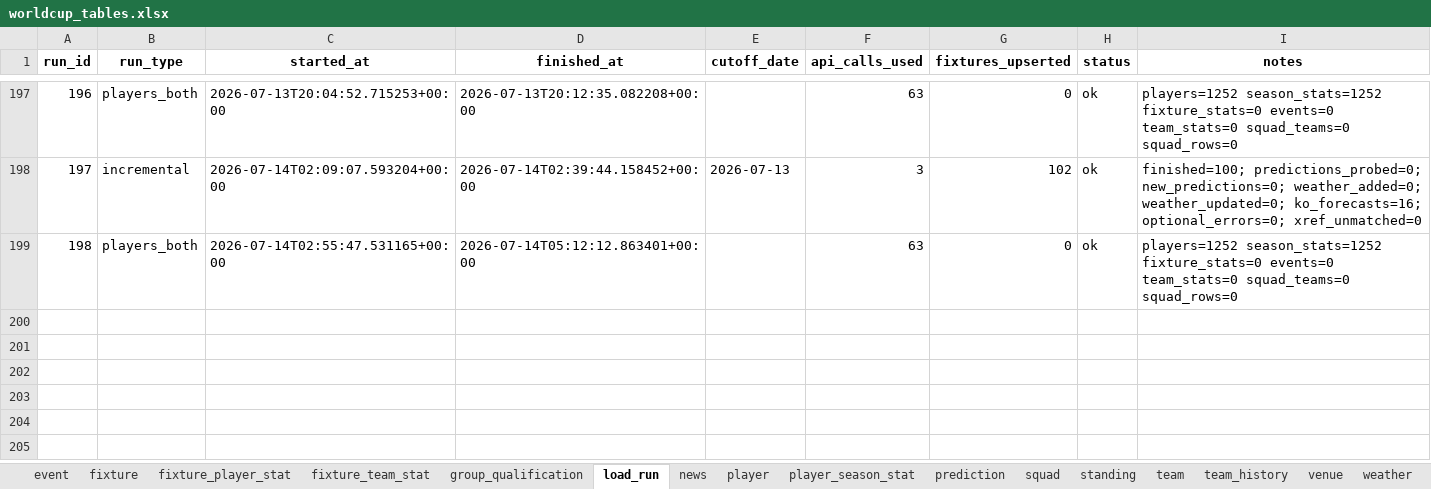
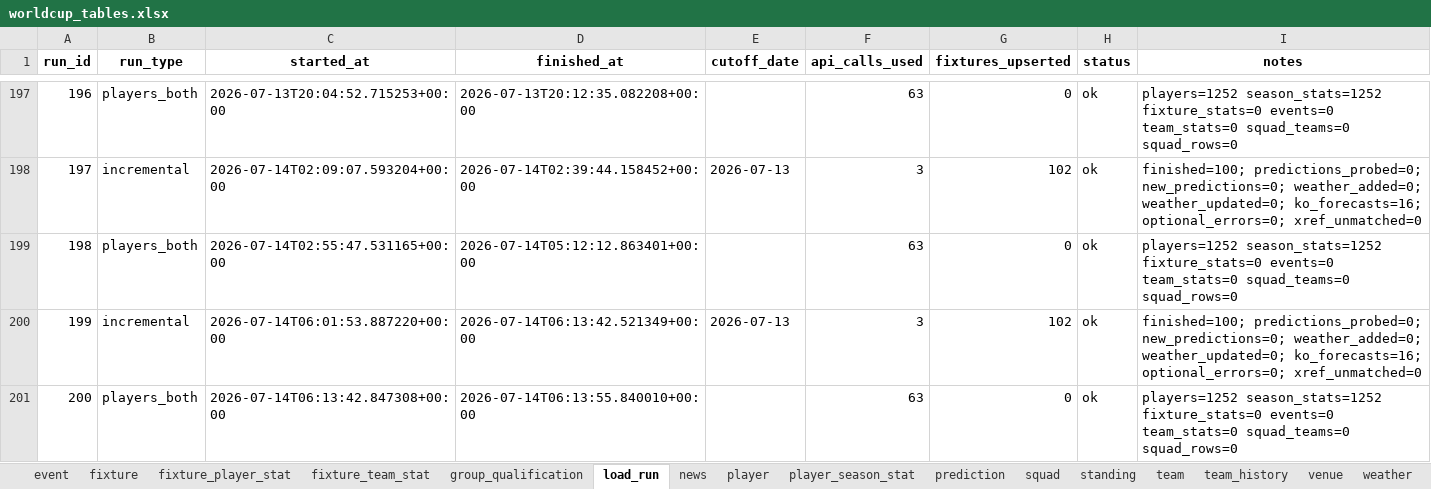
Before and after one commit to marc4data/world-cup-2026, an Excel workbook: reports/worldcup_tables.xlsx, sheet load_run, drawn as a sheet; only a part is shown, gaps mark what is left out; values as stored, in another font and other column widths than the file's, no borders; the diff names each change by its address in the sheet, - before the commit and + after, or states it on an @@ line.

```diff
--- a/reports/worldcup_tables.xlsx (sheet load_run)
+++ b/reports/worldcup_tables.xlsx (sheet load_run)
+row 200: 199 | incremental | 2026-07-14T06:01:53.887220+00:00 | 2026-07-14T06:13:42.521349+00:00 | 2026-07-13 | 3 | 102 | ok | finished=100; predictions_probed=0; new_predictions=0; weather_added=0; weather_updated=0; ko_forecasts=16; optional_errors=0; xref_unmatched=0
+row 201: 200 | players_both | 2026-07-14T06:13:42.847308+00:00 | 2026-07-14T06:13:55.840010+00:00 |  | 63 | 0 | ok | players=1252 season_stats=1252 fixture_stats=0 events=0 team_stats=0 squad_teams=0 squad_rows=0
```
Also changed, not shown: sheet player_season_stat, sheet group_qualification, sheet weather_forecast, 7 other files.
